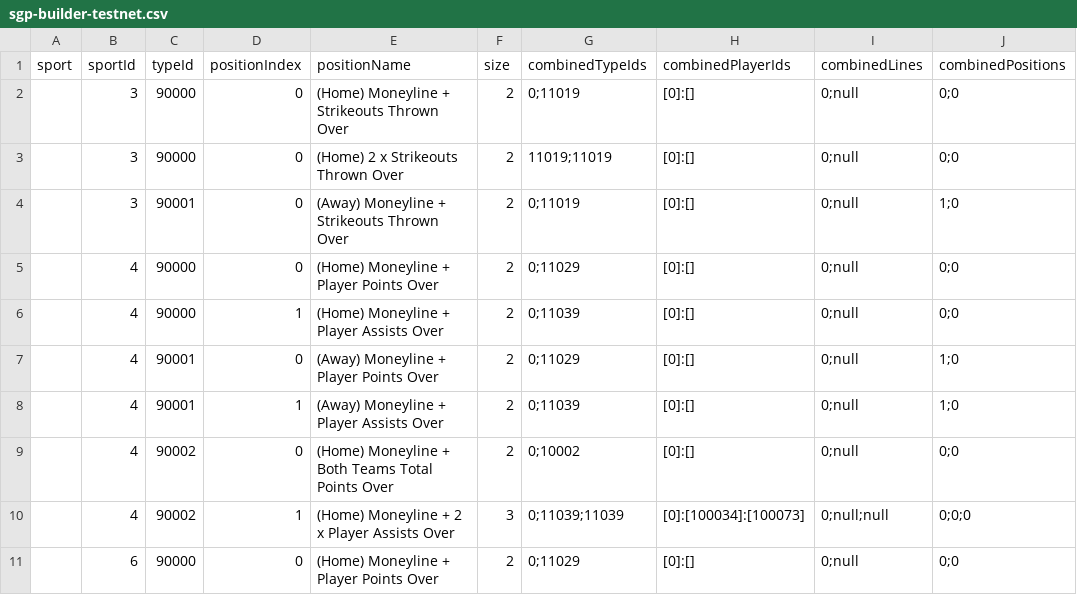
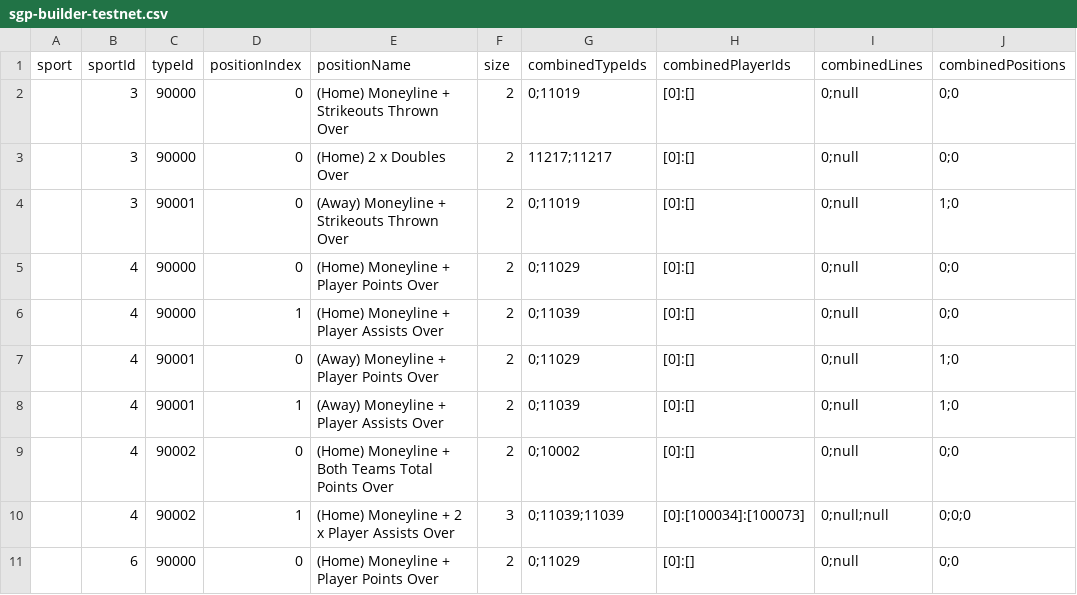
Before and after one commit to thales-markets/sports-markets-v2-risk-management, a CSV file: sgp-builder-testnet.csv, drawn as a sheet; only a part is shown; the diff names each change by its address in the sheet, - before the commit and + after, or states it on an @@ line.

Commit message:
Update sgp-builder-testnet.csv

```diff
--- a/sgp-builder-testnet.csv
+++ b/sgp-builder-testnet.csv
-E3 (positionName): (Home) 2 x Strikeouts Thrown Over
+E3 (positionName): (Home) 2 x Doubles Over
-G3 (combinedTypeIds): 11019;11019
+G3 (combinedTypeIds): 11217;11217
```
